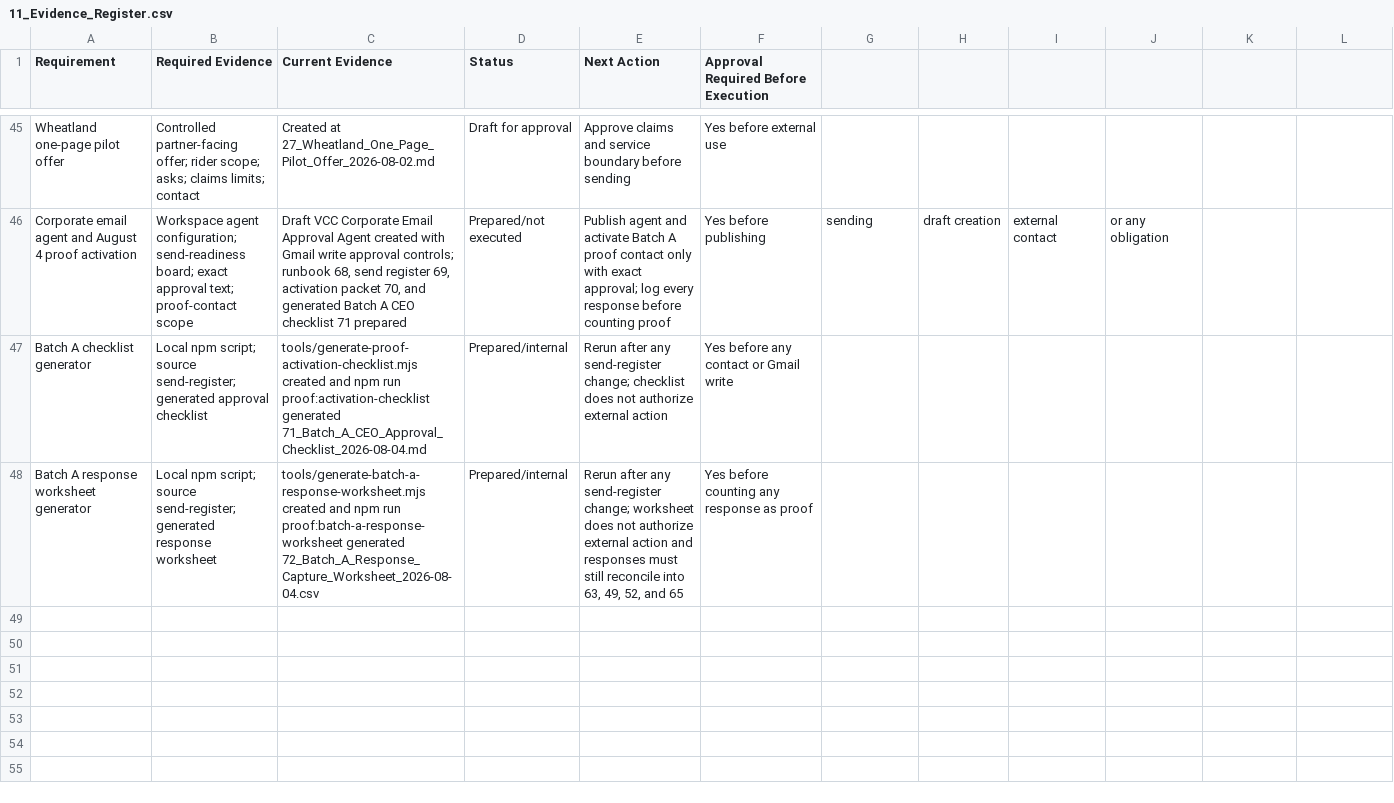
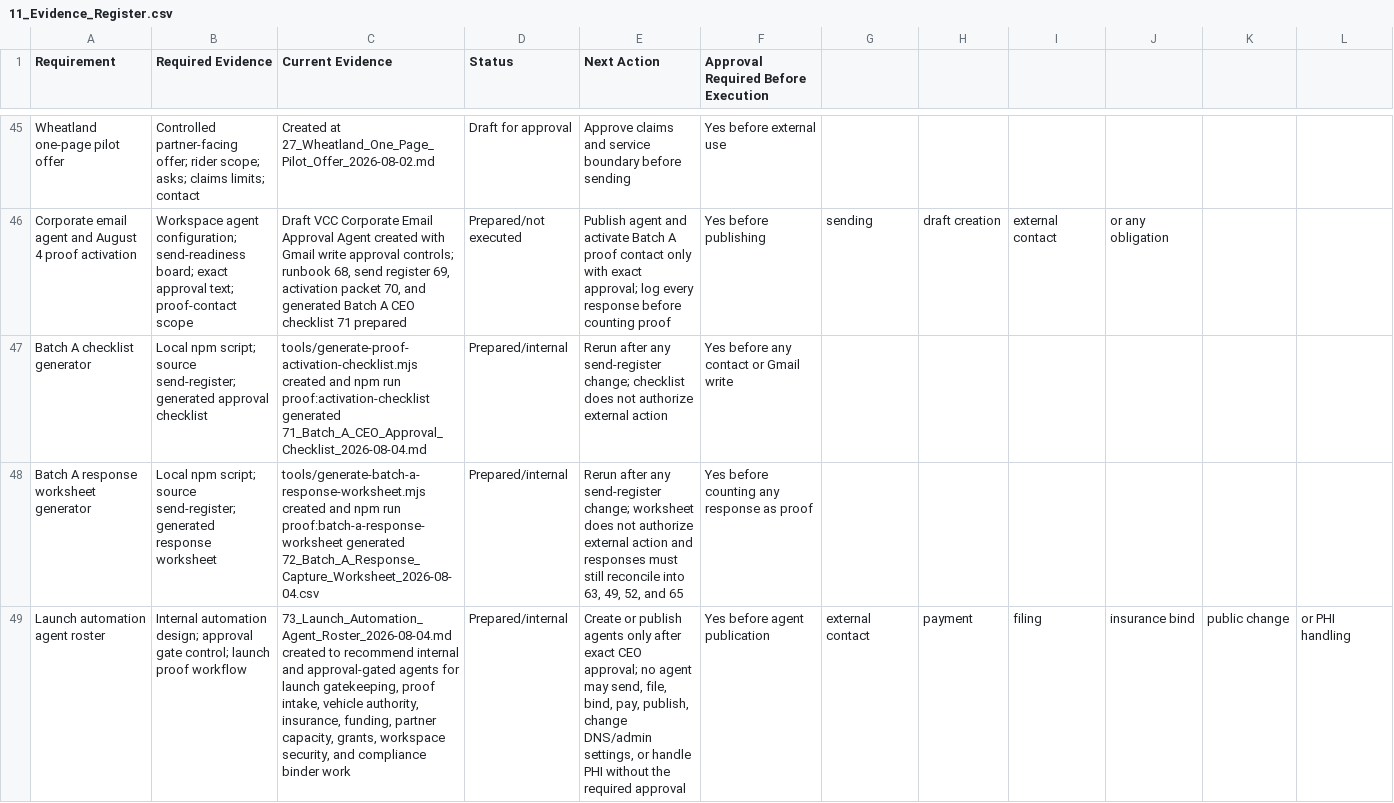
Before and after one commit to DOCS-8404-LOGISTICS-NEMT/VCC, a CSV file: foundation/launch_package/11_Evidence_Register.csv, drawn as a sheet; only a part is shown, gaps mark what is left out; the diff names each change by its address in the sheet, - before the commit and + after, or states it on an @@ line.

Commit message:
Add launch automation agent roster

```diff
--- a/foundation/launch_package/11_Evidence_Register.csv
+++ b/foundation/launch_package/11_Evidence_Register.csv
+row 49: Launch automation agent roster | Internal automation design; approval gate control; launch proof workflow | 73_Launch_Automation_Agent_Roster_2026-08-04.md created to recommend internal and approval-gated agents for launch gatekeeping, proof intake, vehicle authority, insurance, funding, partner capacity, grants, workspace security, and compliance binder work | Prepared/internal | Create or publish agents only after exact CEO approval; no agent may send, file, bind, pay, publish, change DNS/admin settings, or handle PHI without the required approval | Yes before agent publication | external contact | payment | filing | insurance bind | public change | or PHI handling
```
Also changed, not shown: 4 other files.
